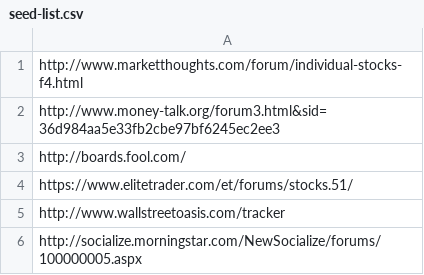
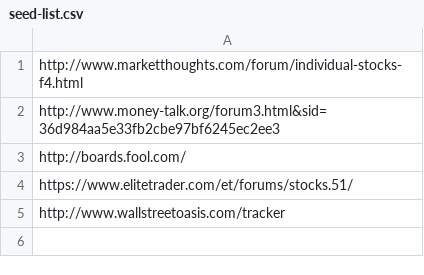
Before and after one commit to Ghoul-SSZ/Text_extracting_crawler, a CSV file: seed-list.csv, drawn as a sheet; the diff names each change by its address in the sheet, - before the commit and + after, or states it on an @@ line.

```diff
--- a/seed-list.csv
+++ b/seed-list.csv
-row 6: http://socialize.morningstar.com/NewSocialize/forums/100000005.aspx
```
Also changed, not shown: 7 other files.
